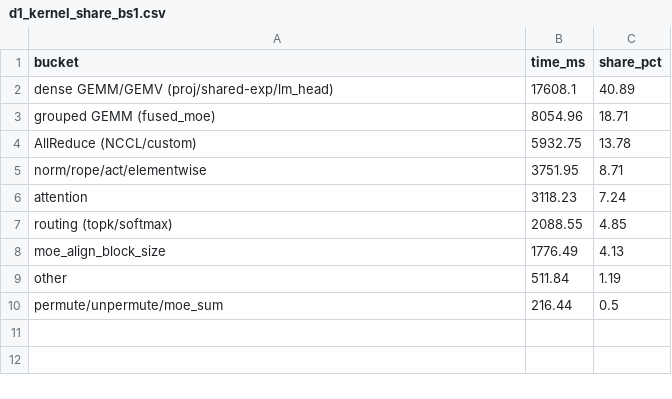
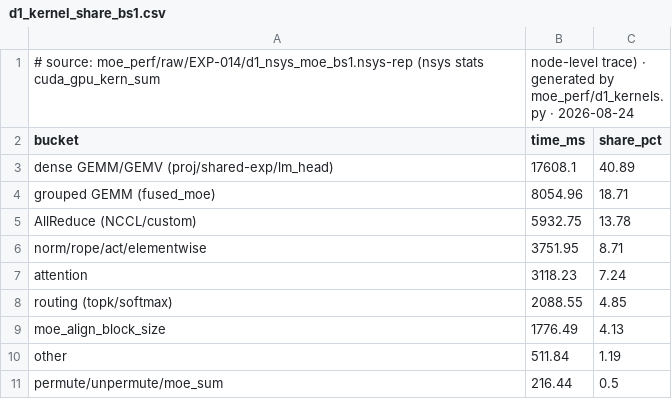
Before and after one commit to lyell0710/vllmExperience, a CSV file: moe_perf/derived/d1_kernel_share_bs1.csv, drawn as a sheet; the diff names each change by its address in the sheet, - before the commit and + after, or states it on an @@ line.

```diff
--- a/moe_perf/derived/d1_kernel_share_bs1.csv
+++ b/moe_perf/derived/d1_kernel_share_bs1.csv
+row 1: # source: moe_perf/raw/EXP-014/d1_nsys_moe_bs1.nsys-rep (nsys stats cuda_gpu_kern_sum | node-level trace) · generated by moe_perf/d1_kernels.py · 2026-08-24
```
Also changed, not shown: moe_perf/derived/d1_kernel_share_bs32.csv, moe_perf/derived/d1_scaling.csv, 16 other files.
